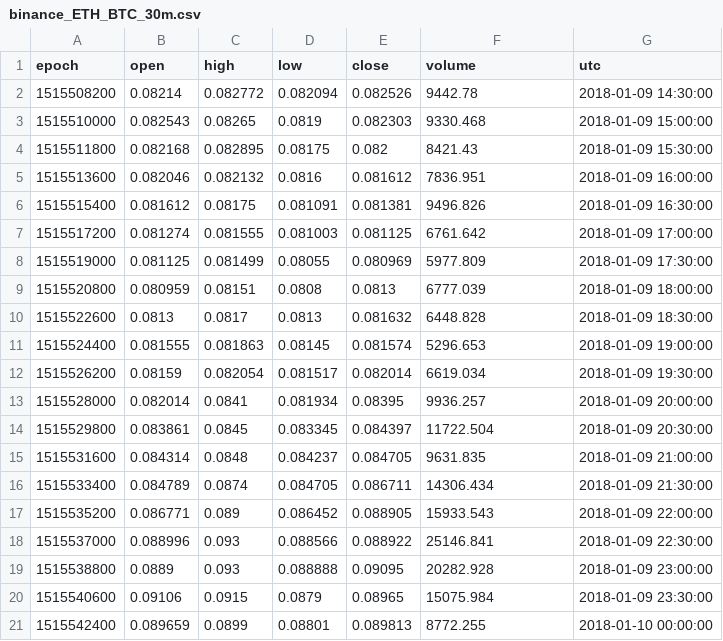
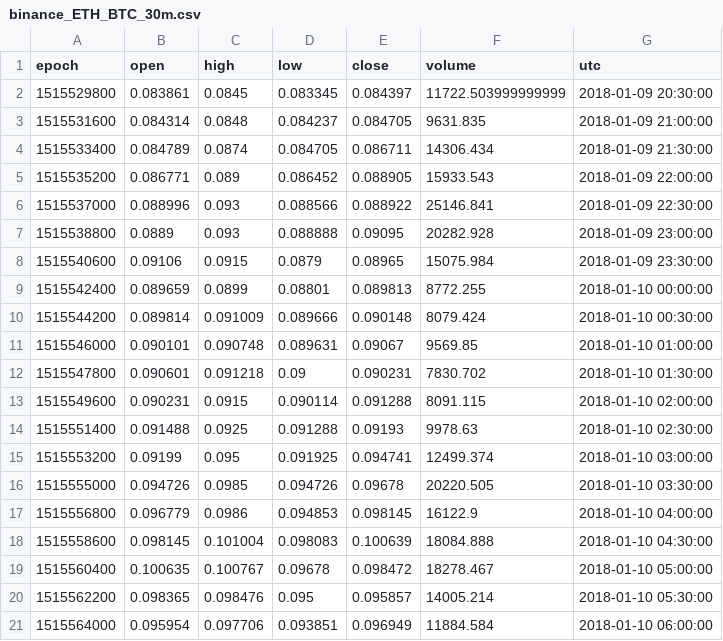
Before and after one commit to bfortuner/punisher, a CSV file: .data/binance_ETH_BTC_30m.csv, drawn as a sheet; only a part is shown; the shorter side is filled out with more unchanged rows; the diff covers the shown part only.

```diff
--- a/.data/binance_ETH_BTC_30m.csv
+++ b/.data/binance_ETH_BTC_30m.csv
@@ -1,15 +1,3 @@
 epoch,open,high,low,close,volume,utc
-1515508200,0.08214,0.082772,0.082094,0.082526,9442.78,2018-01-09 14:30:00
-1515510000,0.082543,0.08265,0.0819,0.082303,9330.468,2018-01-09 15:00:00
-1515511800,0.082168,0.082895,0.08175,0.082,8421.43,2018-01-09 15:30:00
-1515513600,0.082046,0.082132,0.0816,0.081612,7836.951,2018-01-09 16:00:00
-1515515400,0.081612,0.08175,0.081091,0.081381,9496.826,2018-01-09 16:30:00
-1515517200,0.081274,0.081555,0.081003,0.081125,6761.642,2018-01-09 17:00:00
-1515519000,0.081125,0.081499,0.08055,0.080969,5977.809,2018-01-09 17:30:00
-1515520800,0.080959,0.08151,0.0808,0.0813,6777.039,2018-01-09 18:00:00
-1515522600,0.0813,0.0817,0.0813,0.081632,6448.828,2018-01-09 18:30:00
-1515524400,0.081555,0.081863,0.08145,0.081574,5296.653,2018-01-09 19:00:00
-1515526200,0.08159,0.082054,0.081517,0.082014,6619.034,2018-01-09 19:30:00
-1515528000,0.082014,0.0841,0.081934,0.08395,9936.257,2018-01-09 20:00:00
-1515529800,0.083861,0.0845,0.083345,0.084397,11722.504,2018-01-09 20:30:00
+1515529800,0.083861,0.0845,0.083345,0.084397,11722.503999999999,2018-01-09 20:30:00
 1515531600,0.084314,0.0848,0.084237,0.084705,9631.835,2018-01-09 21:00:00
```
Also changed, not shown: 13 added rows and 3 edited cells elsewhere in this file, 10 other files.
